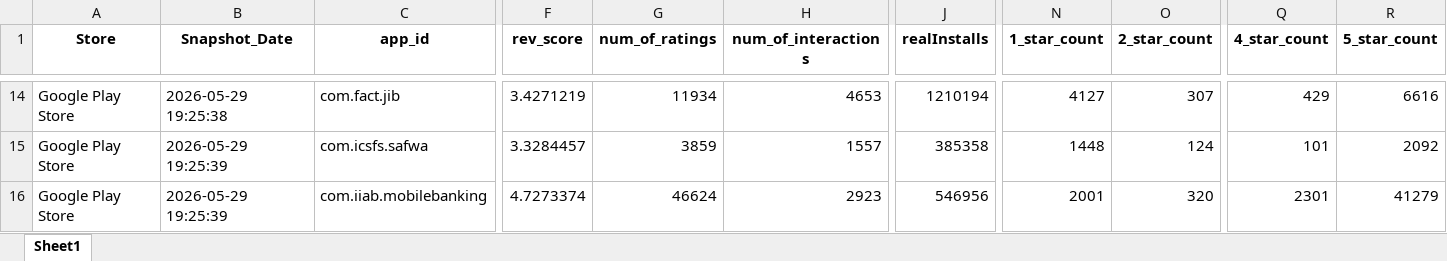
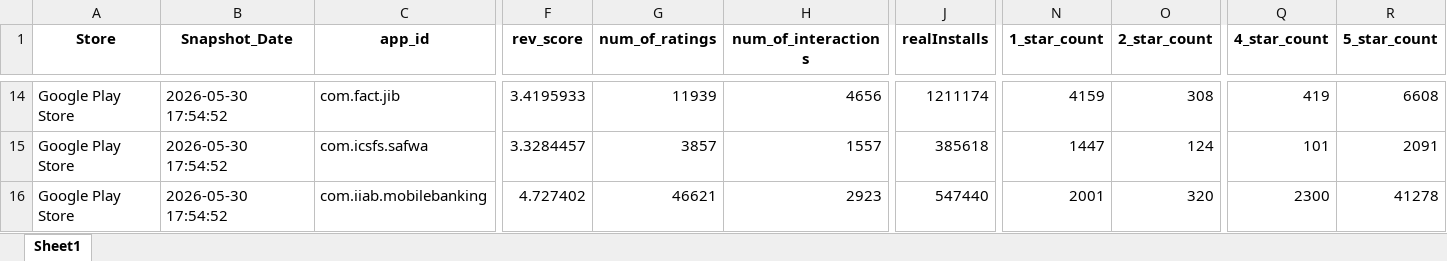
Before and after one commit to Joseph-Sal/jordan_banks_reviewes_stats_data, an Excel workbook: data/Jordan_banks_Reviews_GooglePlay.xlsx, sheet Sheet1, drawn as a sheet; only a part is shown, gaps mark what is left out; values as stored, in another font and other column widths than the file's, no borders; the diff covers the shown part only; the diff names each change by its address in the sheet, - before the commit and + after, or states it on an @@ line.

```diff
--- a/data/Jordan_banks_Reviews_GooglePlay.xlsx (sheet Sheet1)
+++ b/data/Jordan_banks_Reviews_GooglePlay.xlsx (sheet Sheet1)
-B14 (Snapshot_Date): 2026-05-29 19:25:38
+B14 (Snapshot_Date): 2026-05-30 17:54:52
-F14 (rev_score): 3.4271219
+F14 (rev_score): 3.4195933
-G14 (num_of_ratings): 11934
+G14 (num_of_ratings): 11939
-H14 (num_of_interactions): 4653
+H14 (num_of_interactions): 4656
-J14 (realInstalls): 1210194
+J14 (realInstalls): 1211174
-N14 (1_star_count): 4127
+N14 (1_star_count): 4159
-O14 (2_star_count): 307
+O14 (2_star_count): 308
-Q14 (4_star_count): 429
+Q14 (4_star_count): 419
-R14 (5_star_count): 6616
+R14 (5_star_count): 6608
-B15:B16 (Snapshot_Date): 2026-05-29 19:25:39
+B15:B16 (Snapshot_Date): 2026-05-30 17:54:52
-G15 (num_of_ratings): 3859
+G15 (num_of_ratings): 3857
-J15 (realInstalls): 385358
+J15 (realInstalls): 385618
-N15 (1_star_count): 1448
+N15 (1_star_count): 1447
-R15 (5_star_count): 2092
+R15 (5_star_count): 2091
-F16 (rev_score): 4.7273374
+F16 (rev_score): 4.727402
-G16 (num_of_ratings): 46624
+G16 (num_of_ratings): 46621
-J16 (realInstalls): 546956
+J16 (realInstalls): 547440
-Q16 (4_star_count): 2301
+Q16 (4_star_count): 2300
-R16 (5_star_count): 41279
+R16 (5_star_count): 41278
```
Also changed, not shown: 63 edited cells elsewhere in this sheet, data/Jordan_banks_Reviews_AppleStore.xlsx.
